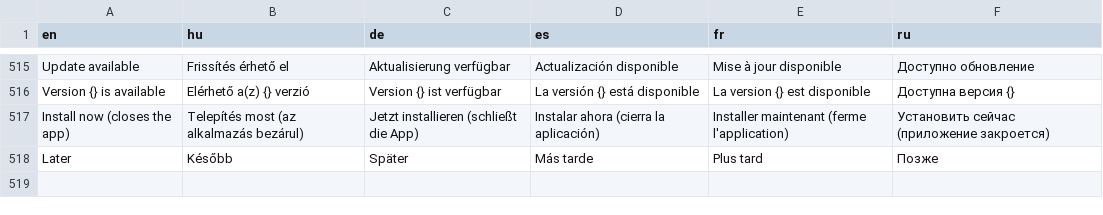
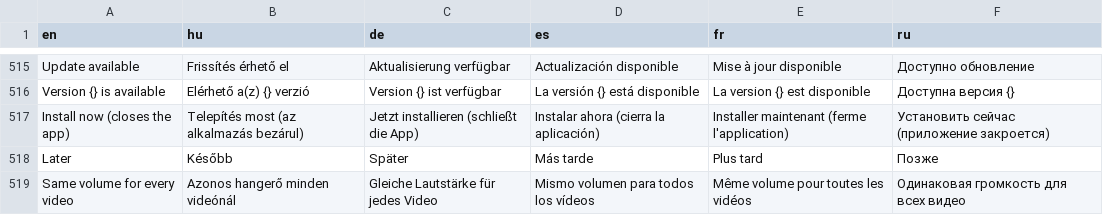
Before and after one commit to danzig666/ytnative, a TSV file: crates/app/i18n/strings.tsv, drawn as a sheet; only a part is shown, gaps mark what is left out; the diff names each change by its address in the sheet, - before the commit and + after, or states it on an @@ line.

```diff
--- a/crates/app/i18n/strings.tsv
+++ b/crates/app/i18n/strings.tsv
+row 519: Same volume for every video | Azonos hangerő minden videónál | Gleiche Lautstärke für jedes Video | Mismo volumen para todos los vídeos | Même volume pour toutes les vidéos | Одинаковая громкость для всех видео
```
Also changed, not shown: 10 other files.
